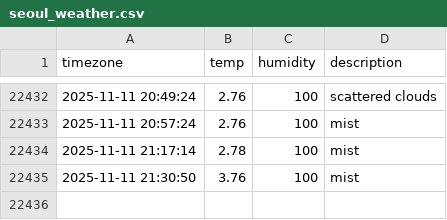
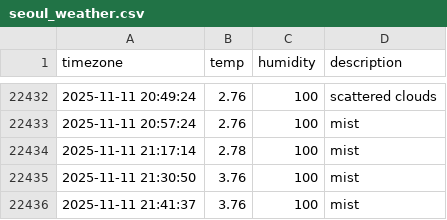
Before and after one commit to SuHyun63/seoul-weather, a CSV file: seoul_weather.csv, drawn as a sheet; only a part is shown, gaps mark what is left out.

```diff
--- a/seoul_weather.csv
+++ b/seoul_weather.csv
@@ -22435 +22435,2 @@ timezone,temp,humidity,description
 2025-11-11 21:30:50,3.76,100,mist
+2025-11-11 21:41:37,3.76,100,mist
```
